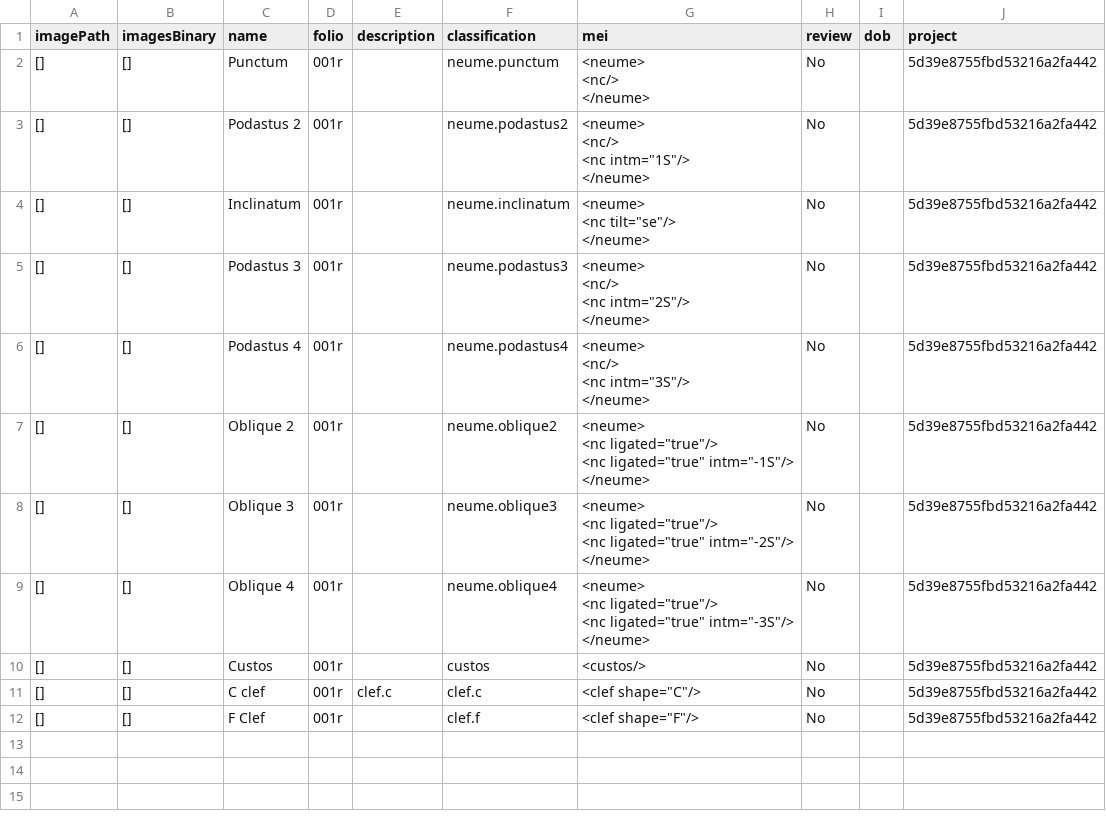
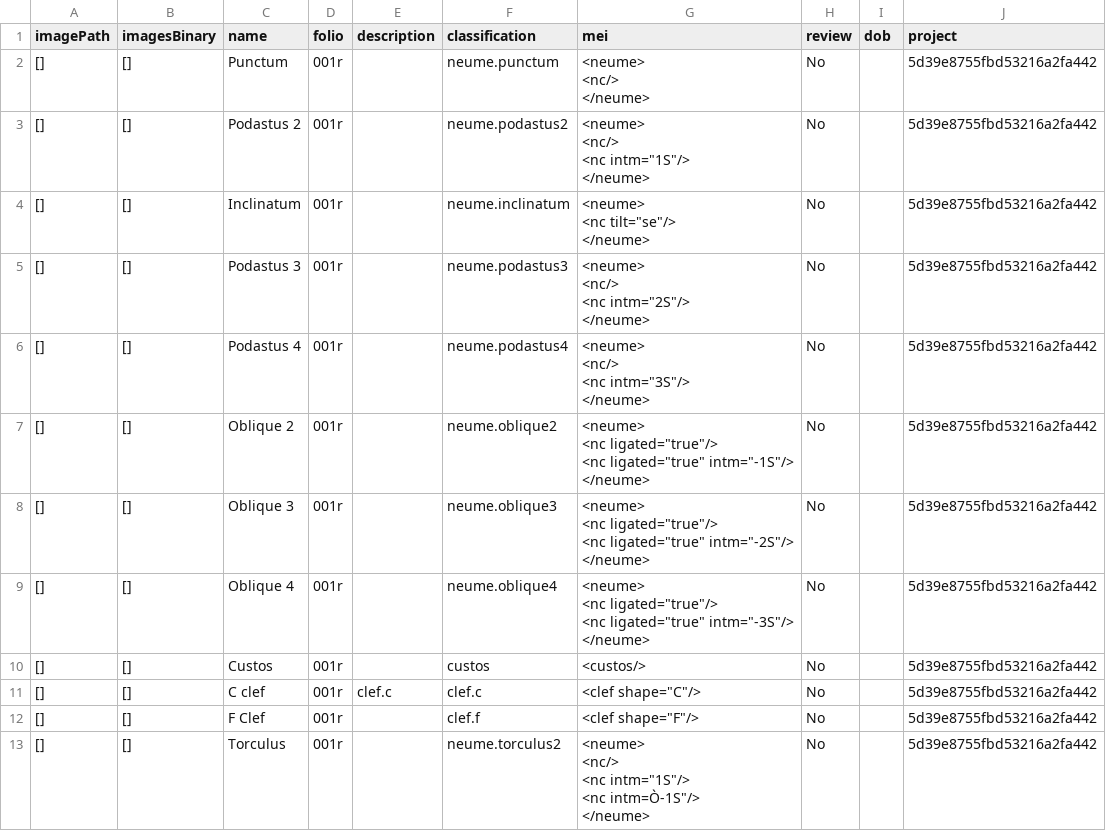
Before and after one commit to DDMAL/e2e-omr-resources, a CSV file: mei_encoding/csv-square_notation_test.csv, drawn as a sheet; ↵ is a line break in a cell; the diff names each change by its address in the sheet, - before the commit and + after, or states it on an @@ line.

Commit message:
Update CSV MEI file to include torculus

```diff
--- a/mei_encoding/csv-square_notation_test.csv
+++ b/mei_encoding/csv-square_notation_test.csv
+row 13: [] | [] | Torculus | 001r |  | neume.torculus2 | <neume> ↵ <nc/> ↵ <nc intm="1S"/> ↵ <nc intm=Ò-1S"/> ↵ </neume> | No |  | 5d39e8755fbd53216a2fa442
```
